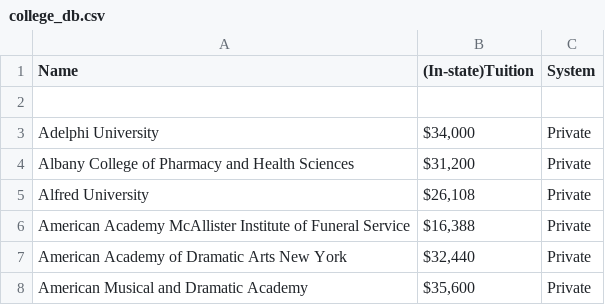
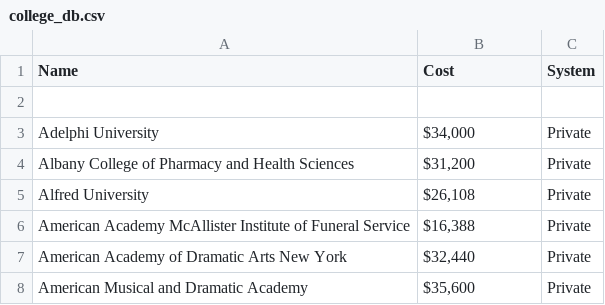
Before and after one commit to suyin16/College-Helper, a CSV file: college_db.csv, drawn as a sheet; only a part is shown.

```diff
--- a/college_db.csv
+++ b/college_db.csv
@@ -1,2 +1,2 @@
-Name,(In-state)Tuition,System
+Name,Cost,System
 ,,
```
Also changed, not shown: 2 other files.
